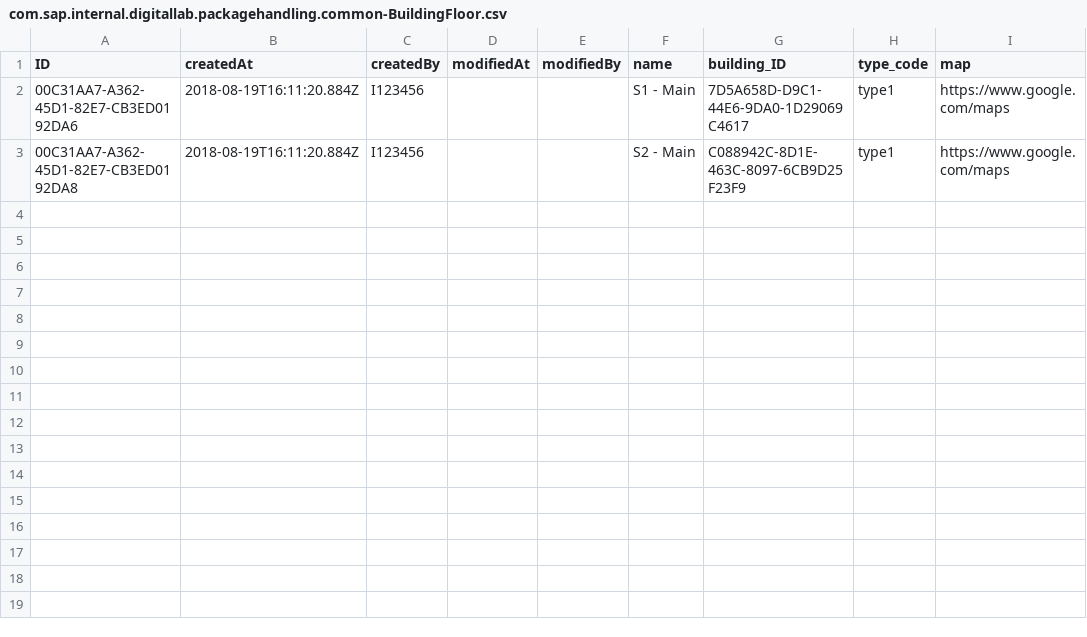
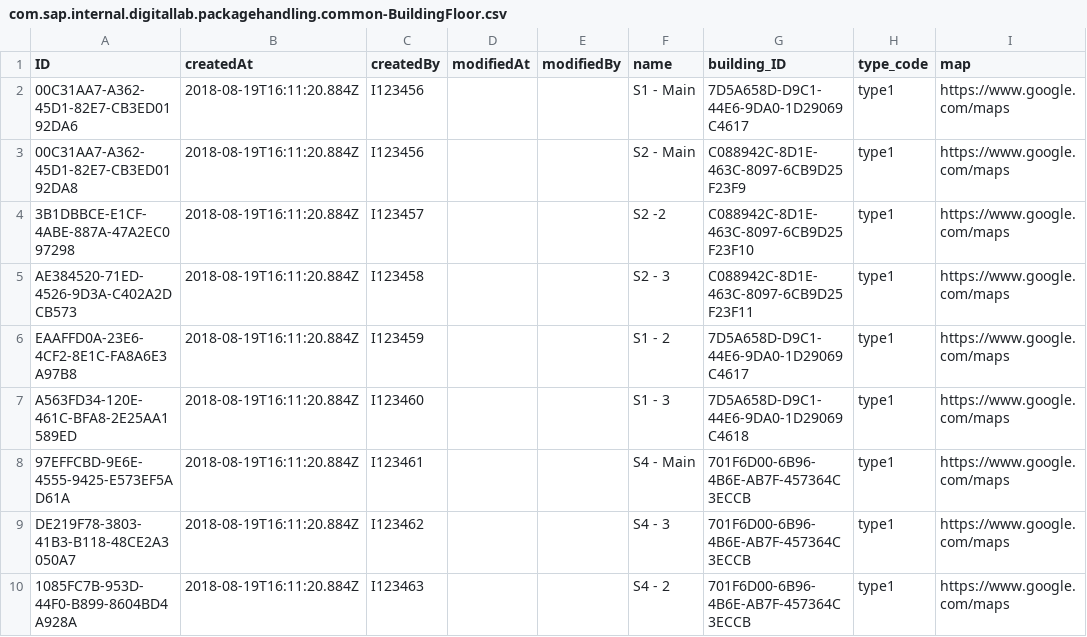
Before and after one commit to longlegpenguin/parcel-collection-app, a CSV file: db/data/com.sap.internal.digitallab.packagehandling.common-BuildingFloor.csv, drawn as a sheet.

```diff
--- a/db/data/com.sap.internal.digitallab.packagehandling.common-BuildingFloor.csv
+++ b/db/data/com.sap.internal.digitallab.packagehandling.common-BuildingFloor.csv
@@ -3 +3,8 @@ ID,createdAt,createdBy,modifiedAt,modifiedBy,name,building_ID,type_code,map
 00C31AA7-A362-45D1-82E7-CB3ED0192DA8,2018-08-19T16:11:20.884Z,I123456,,,S2 - Main,C088942C-8D1E-463C-8097-6CB9D25F23F9,type1,https://www.google.com/maps
+3B1DBBCE-E1CF-4ABE-887A-47A2EC097298,2018-08-19T16:11:20.884Z,I123457,,,S2 -2,C088942C-8D1E-463C-8097-6CB9D25F23F10,type1,https://www.google.com/maps
+AE384520-71ED-4526-9D3A-C402A2DCB573,2018-08-19T16:11:20.884Z,I123458,,,S2 - 3,C088942C-8D1E-463C-8097-6CB9D25F23F11,type1,https://www.google.com/maps
+EAAFFD0A-23E6-4CF2-8E1C-FA8A6E3A97B8,2018-08-19T16:11:20.884Z,I123459,,,S1 - 2,7D5A658D-D9C1-44E6-9DA0-1D29069C4617,type1,https://www.google.com/maps
+A563FD34-120E-461C-BFA8-2E25AA1589ED,2018-08-19T16:11:20.884Z,I123460,,,S1 - 3,7D5A658D-D9C1-44E6-9DA0-1D29069C4618,type1,https://www.google.com/maps
+97EFFCBD-9E6E-4555-9425-E573EF5AD61A,2018-08-19T16:11:20.884Z,I123461,,,S4 - Main,701F6D00-6B96-4B6E-AB7F-457364C3ECCB,type1,https://www.google.com/maps
+DE219F78-3803-41B3-B118-48CE2A3050A7,2018-08-19T16:11:20.884Z,I123462,,,S4 - 3,701F6D00-6B96-4B6E-AB7F-457364C3ECCB,type1,https://www.google.com/maps
+1085FC7B-953D-44F0-B899-8604BD4A928A,2018-08-19T16:11:20.884Z,I123463,,,S4 - 2,701F6D00-6B96-4B6E-AB7F-457364C3ECCB,type1,https://www.google.com/maps
```
Also changed, not shown: db/data/com.sap.internal.digitallab.packagehandling.common-Building.csv, db/data/com.sap.internal.digitallab.packagehandling.core-Storage.csv, 1 other file.
